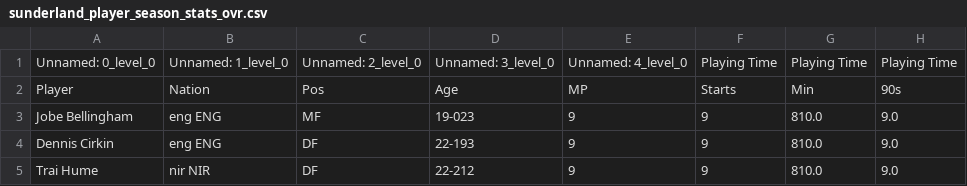
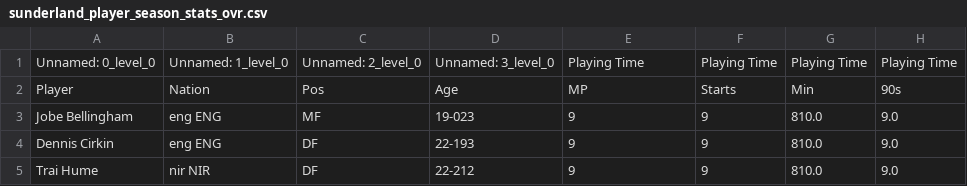
Before and after one commit to om-894/Footaball_Predictor, a CSV file: data/sunderland_player_season_stats_ovr.csv, drawn as a sheet; only a part is shown; the diff names each change by its address in the sheet, - before the commit and + after, or states it on an @@ line.

```diff
--- a/data/sunderland_player_season_stats_ovr.csv
+++ b/data/sunderland_player_season_stats_ovr.csv
-E1: Unnamed: 4_level_0
+E1: Playing Time
```
Also changed, not shown: 2 other files.
